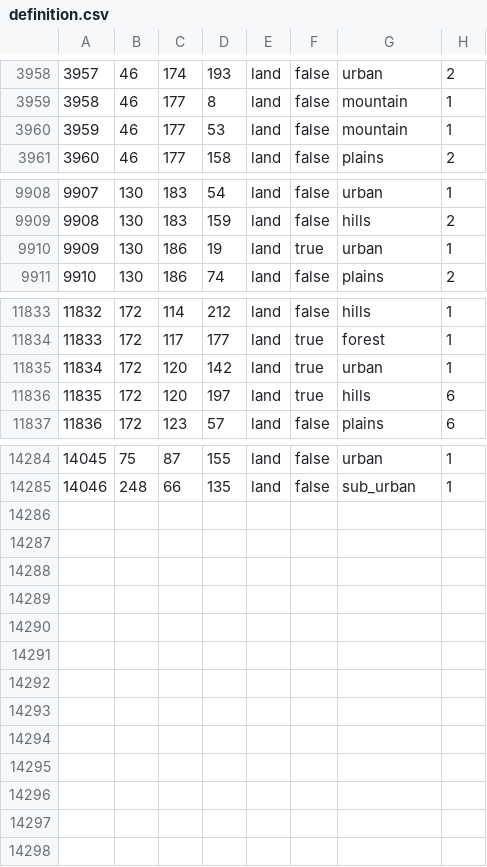
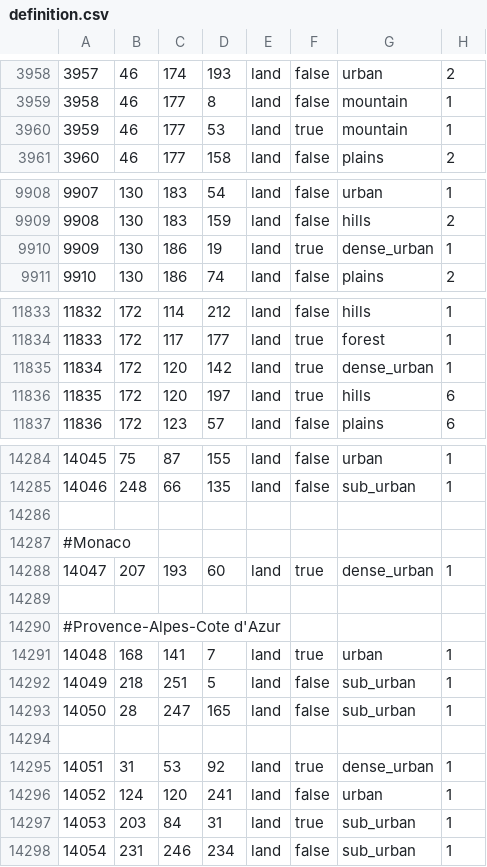
Before and after one commit to TheGamerCant/Modern-Day-Sandbox, a CSV file: map/definition.csv, drawn as a sheet; only a part is shown, gaps mark what is left out.

```diff
--- a/map/definition.csv
+++ b/map/definition.csv
@@ -3959,3 +3959,3 @@
 3958;46;177;8;land;false;mountain;1
-3959;46;177;53;land;false;mountain;1
+3959;46;177;53;land;true;mountain;1
 3960;46;177;158;land;false;plains;2
@@ -9909,3 +9909,3 @@
 9908;130;183;159;land;false;hills;2
-9909;130;186;19;land;true;urban;1
+9909;130;186;19;land;true;dense_urban;1
 9910;130;186;74;land;false;plains;2
@@ -11834,3 +11834,3 @@
 11833;172;117;177;land;true;forest;1
-11834;172;120;142;land;true;urban;1
+11834;172;120;142;land;true;dense_urban;1
 11835;172;120;197;land;true;hills;6
@@ -14285 +14285,14 @@
 14046;248;66;135;land;false;sub_urban;1
+
+#Monaco
+14047;207;193;60;land;true;dense_urban;1
+
+#Provence-Alpes-Cote d'Azur
+14048;168;141;7;land;true;urban;1
+14049;218;251;5;land;false;sub_urban;1
+14050;28;247;165;land;false;sub_urban;1
+
+14051;31;53;92;land;true;dense_urban;1
+14052;124;120;241;land;false;urban;1
+14053;203;84;31;land;true;sub_urban;1
+14054;231;246;234;land;false;sub_urban;1
```
Also changed, not shown: 12 other files.
